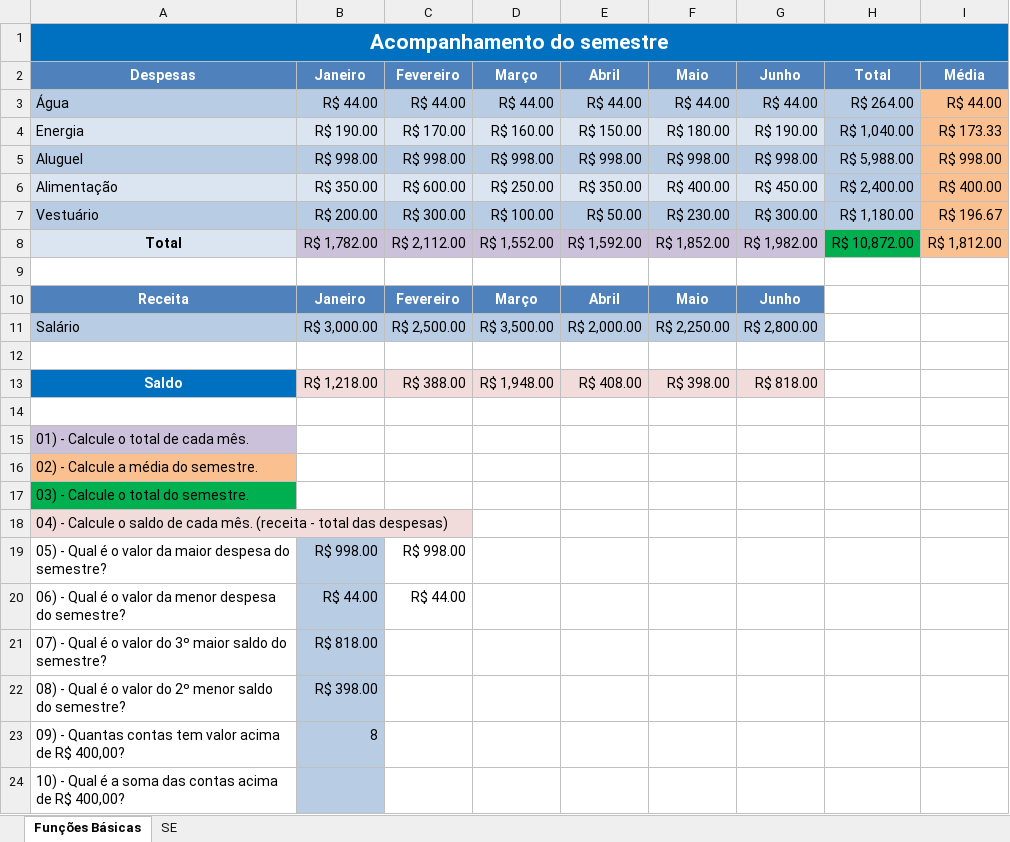
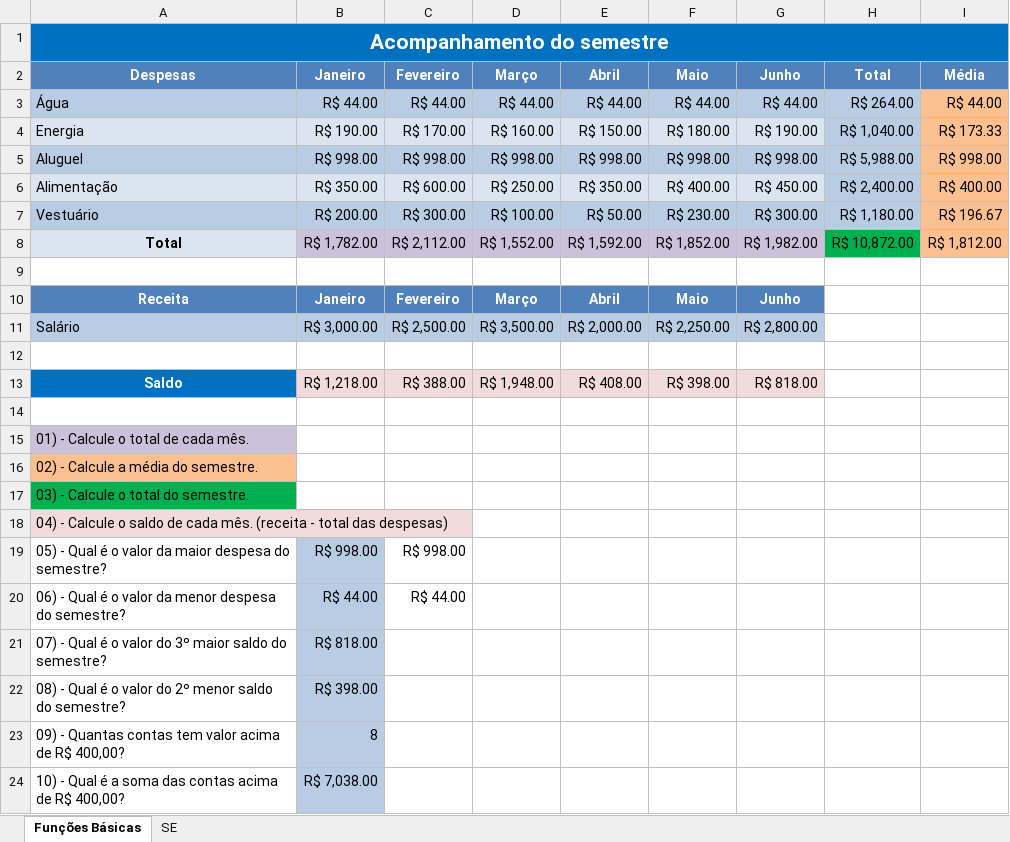
Before and after one commit to danielbaumannbr/excel, an Excel workbook: Atividade_01.xlsx, sheet Funções Básicas, drawn as a sheet; values as stored, in another font and other column widths than the file's, no borders; the diff names each change by its address in the sheet, - before the commit and + after, or states it on an @@ line.

Commit message:
Update Atividade_01.xlsx
Replace/update the binary Excel workbook Atividade_01.xlsx. The diff is binary and not shown here — open the file to inspect the updated data or formatting.

```diff
--- a/Atividade_01.xlsx (sheet Funções Básicas)
+++ b/Atividade_01.xlsx (sheet Funções Básicas)
-B24: (empty)
+B24: R$ 7,038.00
```
